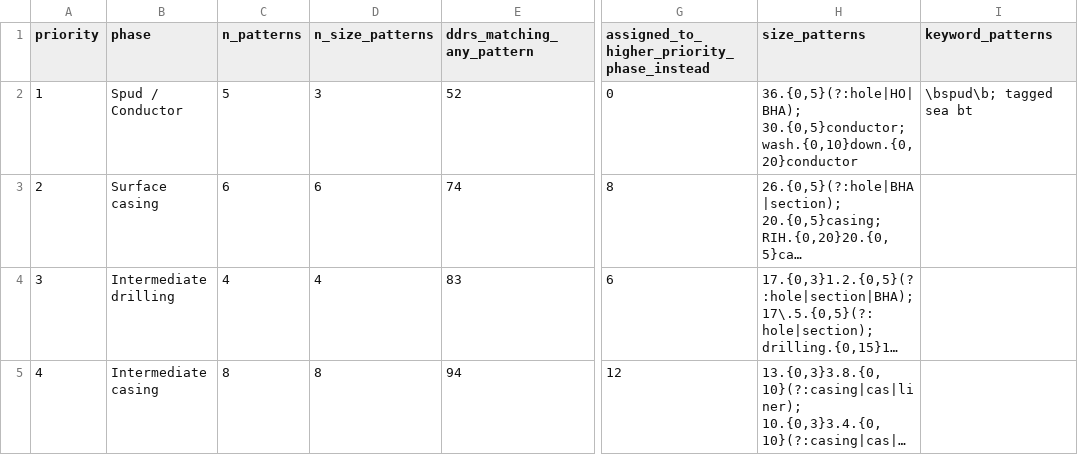
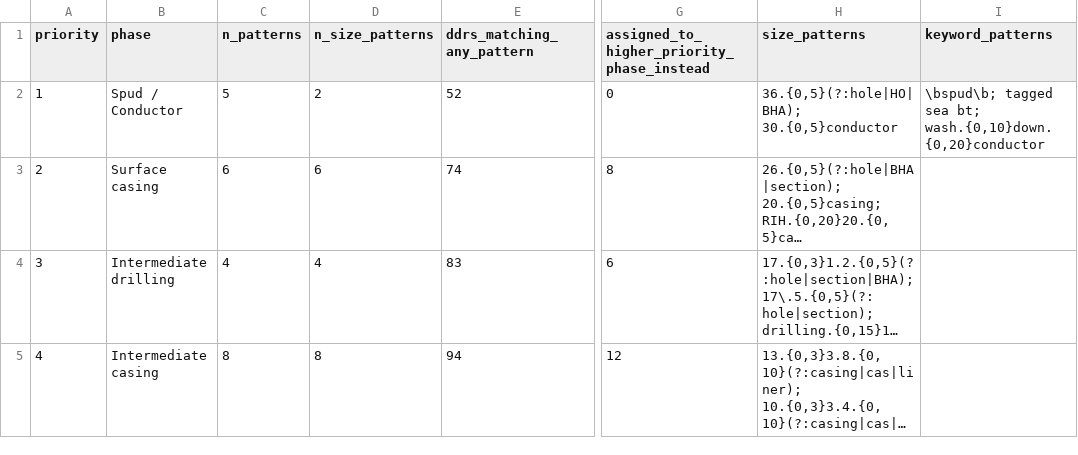
Before and after one commit to 985185/volve-well-construction-timeline, a CSV file: outputs/stage4_priority_rules.csv, drawn as a sheet; only a part is shown, gaps mark what is left out; long unchanged cells end in …; the diff covers the shown part only; the diff names each change by its address in the sheet, - before the commit and + after, or states it on an @@ line.

Commit message:
Stage 4: fix size-pattern detection in rules table

```diff
--- a/outputs/stage4_priority_rules.csv
+++ b/outputs/stage4_priority_rules.csv
-D2 (n_size_patterns): 3
+D2 (n_size_patterns): 2
-H2 (size_patterns): 36.{0,5}(?:hole|HO|BHA); 30.{0,5}conductor; wash.{0,10}down.{0,20}conductor
+H2 (size_patterns): 36.{0,5}(?:hole|HO|BHA); 30.{0,5}conductor
-I2 (keyword_patterns): \bspud\b; tagged sea bt
+I2 (keyword_patterns): \bspud\b; tagged sea bt; wash.{0,10}down.{0,20}conductor
```
Also changed, not shown: 24 edited cells elsewhere in this file, 3 other files.
